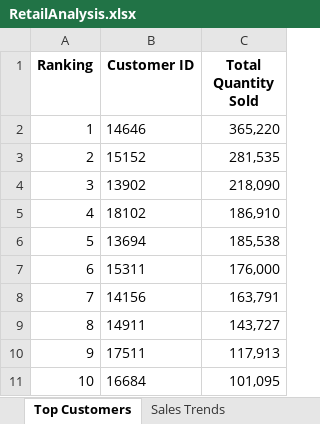
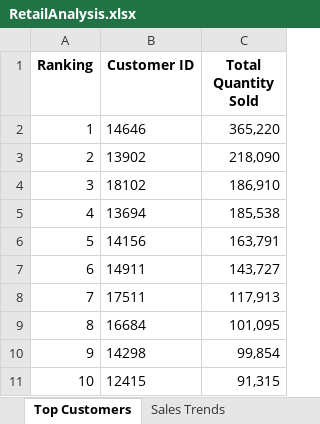
Before and after one commit to Troyaz12/RetailSalesAnalysis, an Excel workbook: data/RetailAnalysis.xlsx, sheet Top Customers, drawn as a sheet; values as stored, in another font and other column widths than the file's, no borders; charts and pictures not drawn; removed rows and columns are numbered as before the commit, all else as after; the diff names each change by its address in the sheet, - before the commit and + after, or states it on an @@ line.

```diff
--- a/data/RetailAnalysis.xlsx (sheet Top Customers)
+++ b/data/RetailAnalysis.xlsx (sheet Top Customers)
-row 3: 2 | 15152 | 281,535
@@ column A (Ranking) renumbered between rows 3 and 9 @@
-row 7: 6 | 15311 | 176,000
+row 10: 9 | 14298 | 99,854
+row 11: 10 | 12415 | 91,315
```
Also changed, not shown: sheet Sales Trends, other sheet tabs, charts or pictures, 3 other files.
